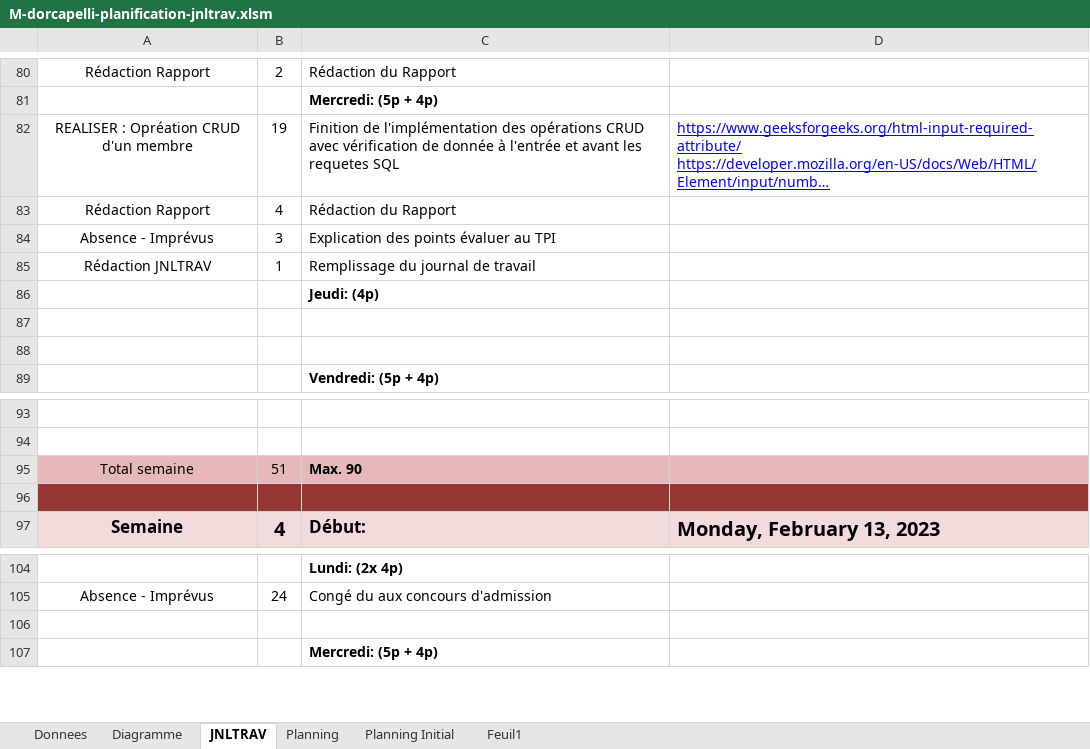
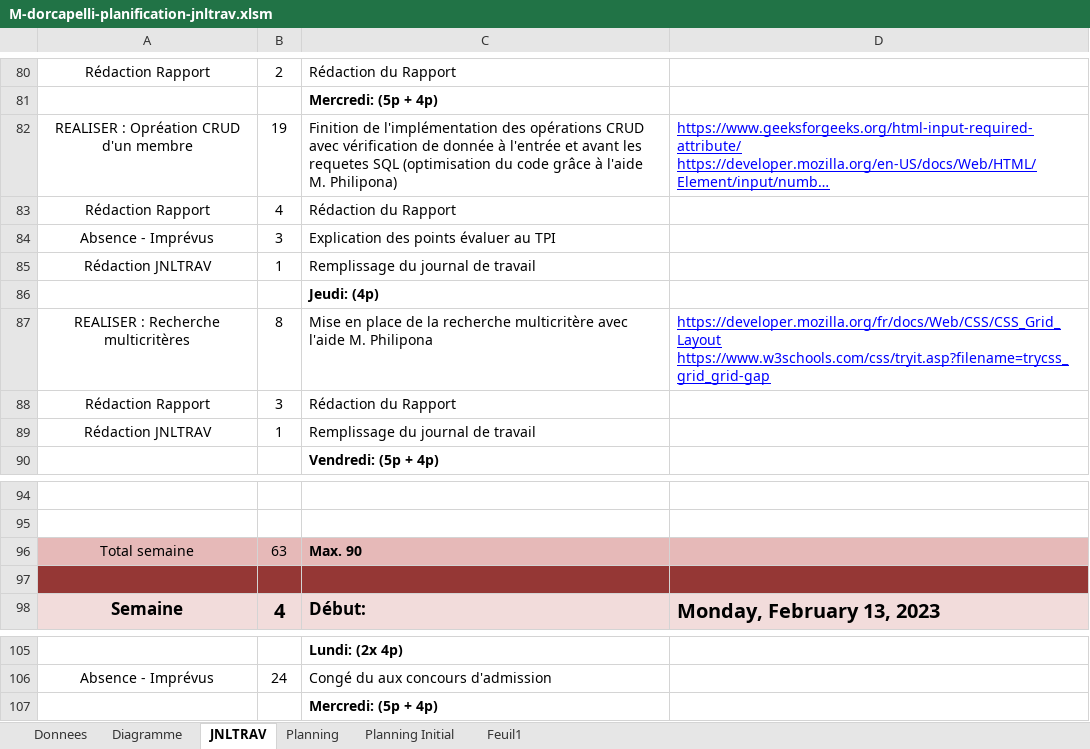
Before and after one commit to doriancapelli/Projet_Approfondissement, an Excel workbook: 3-Documentation/M-dorcapelli-planification-jnltrav.xlsm, sheet JNLTRAV, drawn as a sheet; only a part is shown, gaps mark what is left out; long unchanged cells end in …; values as stored, in another font and other column widths than the file's, no borders; charts and pictures not drawn; 1 other sheet too large or unreadable and not compared; removed rows and columns are numbered as before the commit, all else as after; ↵ is a line break in a cell; the diff names each change by its address in the sheet, - before the commit and + after, or states it on an @@ line.

Commit message:
recherche multicritère + rapport

```diff
--- a/3-Documentation/M-dorcapelli-planification-jnltrav.xlsm (sheet JNLTRAV)
+++ b/3-Documentation/M-dorcapelli-planification-jnltrav.xlsm (sheet JNLTRAV)
-C82: …requetes SQL
+C82: …requetes SQL (optimisation du code grâce à l'aide M. Philipona)
-row 87: (empty)
+row 87: REALISER : Recherche multicritères | 8 | Mise en place de la recherche multicritère avec l'aide M. Philipona | https://developer.mozilla.org/fr/docs/Web/CSS/CSS_Grid_Layout ↵ https://www.w3schools.com/css/tryit.asp?filename=trycss_grid_grid-gap
-row 88: (empty)
+row 88: Rédaction Rapport | 3 | Rédaction du Rapport
+row 89: Rédaction JNLTRAV | 1 | Remplissage du journal de travail
-B96: 51
+B96: 63
-row 106: (empty)
```
Also changed, not shown: formulas that keep their value, charts or pictures, 38 other files.
